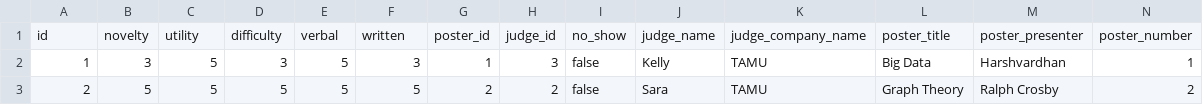
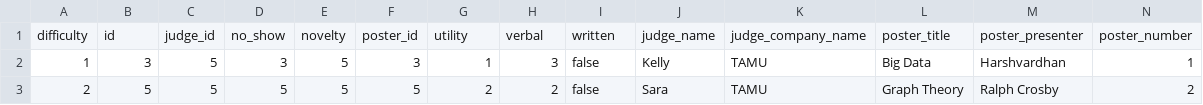
Before and after one commit to weijiaogong/Hodor, a CSV file: app/downloads/scores.csv, drawn as a sheet; removed rows and columns are numbered as before the commit, all else as after; the diff names each change by its address in the sheet, - before the commit and + after, or states it on an @@ line.

```diff
--- a/app/downloads/scores.csv
+++ b/app/downloads/scores.csv
-row 1: id | novelty | utility | difficulty | verbal | written | poster_id | judge_id | no_show | judge_name | judge_company_name | poster_title | poster_presenter | poster_number
+row 1: difficulty | id | judge_id | no_show | novelty | poster_id | utility | verbal | written | judge_name | judge_company_name | poster_title | poster_presenter | poster_number
```
Also changed, not shown: 6 other files.
